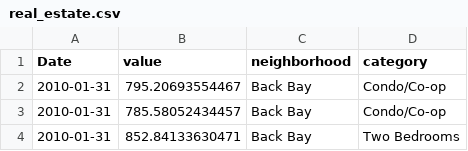
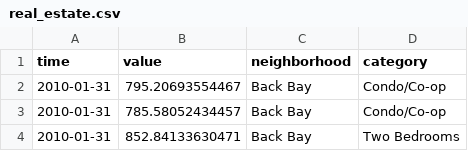
Before and after one commit to Northeastern-DS-4200-F19/project-team-11-pedestrians, a CSV file: data/csv_files/real_estate.csv, drawn as a sheet; only a part is shown.

Commit message:
changed date field to time

```diff
--- a/data/csv_files/real_estate.csv
+++ b/data/csv_files/real_estate.csv
@@ -1,2 +1,2 @@
-Date,value,neighborhood,category
+time,value,neighborhood,category
 2010-01-31,795.20693554467,Back Bay,Condo/Co-op
```
